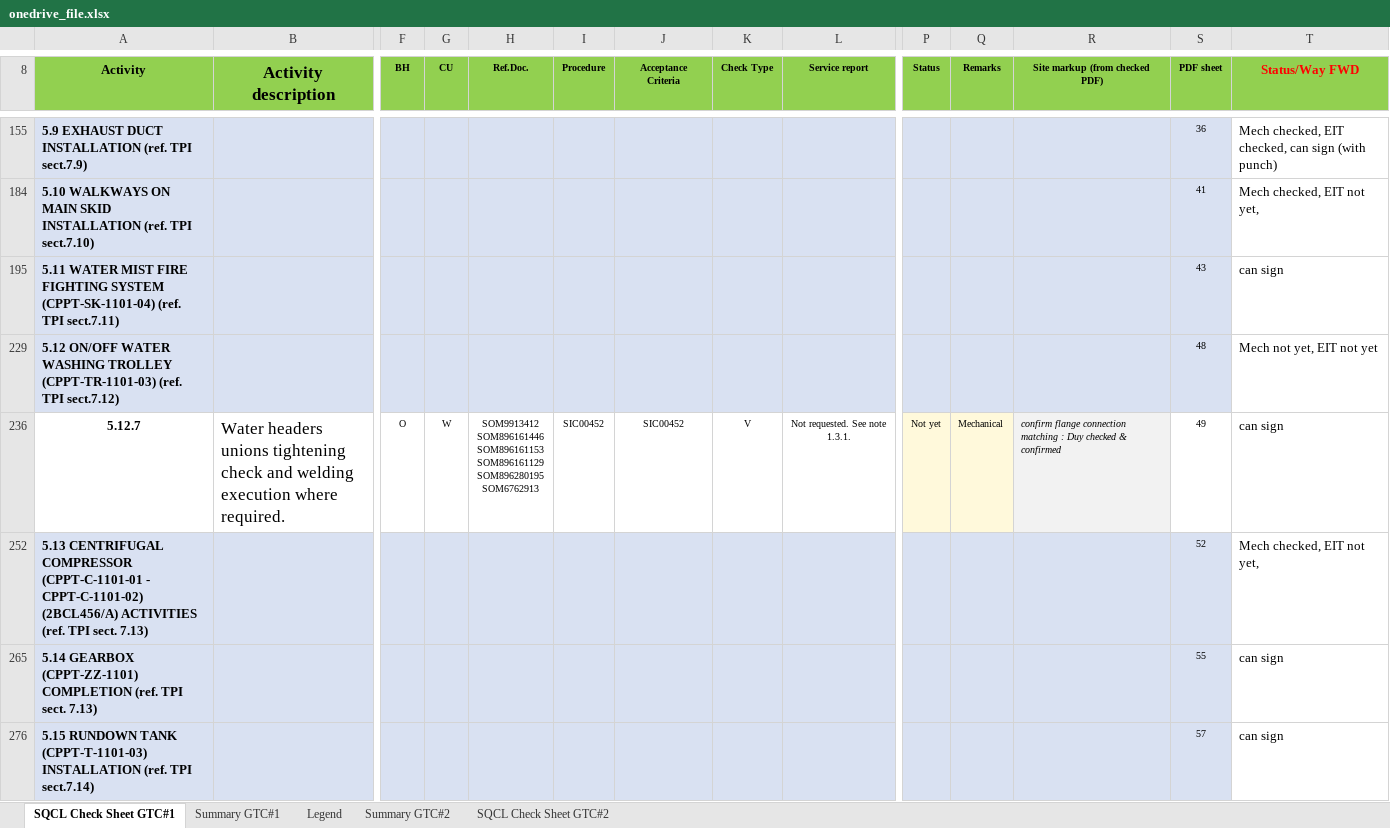
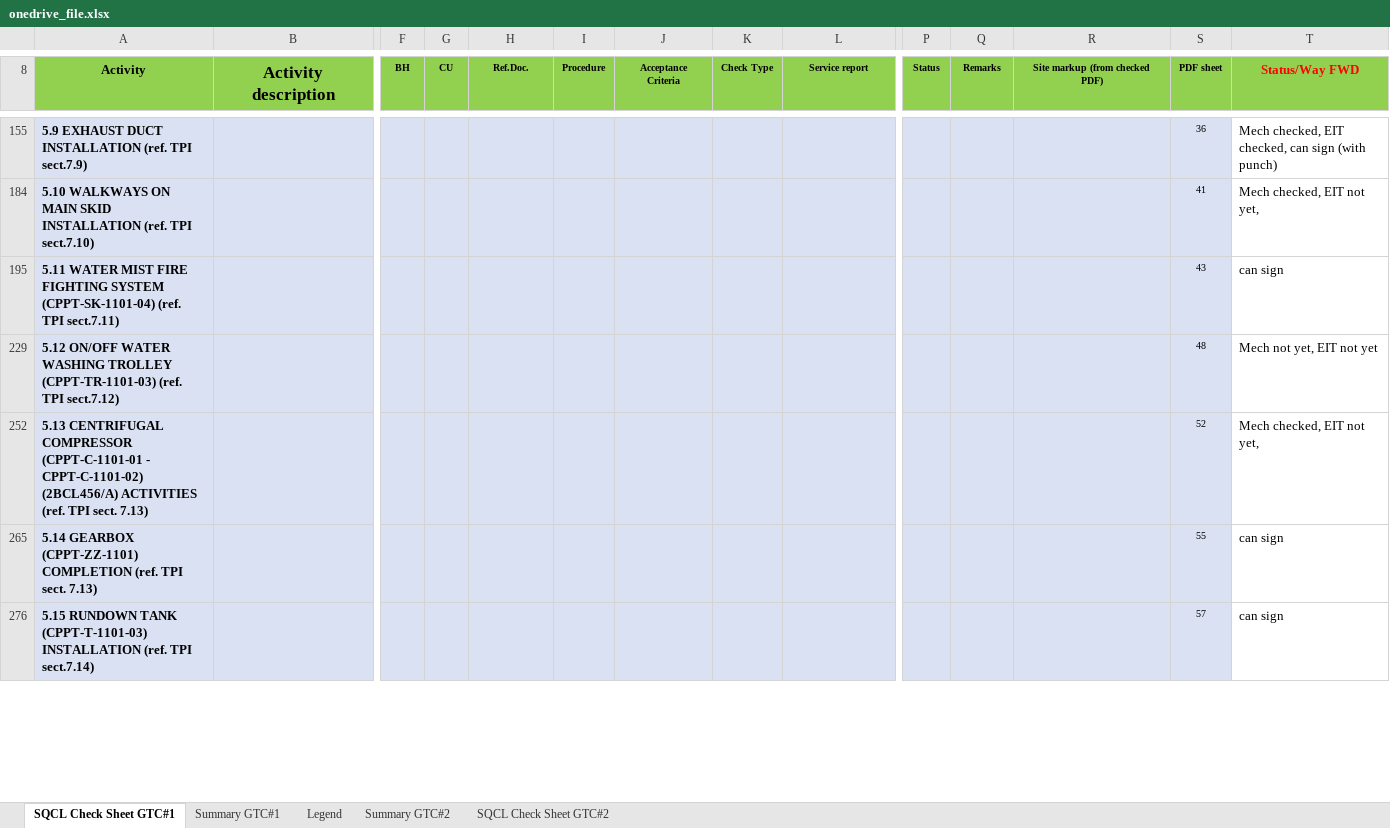
Before and after one commit to vubadien1983-droid/sqcl-dashboard, an Excel workbook: onedrive_file.xlsx, sheet SQCL Check Sheet GTC#1, drawn as a sheet; only a part is shown, gaps mark what is left out; values as stored, in another font and other column widths than the file's, no borders; conditional formats not drawn; rows hold the shown columns only; ↵ is a line break in a cell; the diff covers the shown part only; the diff names each change by its address in the sheet, - before the commit and + after, or states it on an @@ line.

```diff
--- a/onedrive_file.xlsx (sheet SQCL Check Sheet GTC#1)
+++ b/onedrive_file.xlsx (sheet SQCL Check Sheet GTC#1)
@@ row 236 hidden: 5.12.7 | Water headers unions tightening check and welding execution where required. | O | W | SOM9913412 ↵ SOM896161446 ↵ SOM896161153 ↵ SOM896161129 ↵ SOM896280195 ↵ SOM6762913 | SIC00452 | SIC00452 | V | Not requested. See note 1.3.1. | Not yet | Mechanical | confirm flange connection matching : Duy checked & confirmed | 49 | can sign @@
```
Also changed, not shown: 1 removed row, 17 edited cells and cell formats elsewhere in this sheet, sheet Summary GTC#1, hidden cells, 4 other files.
